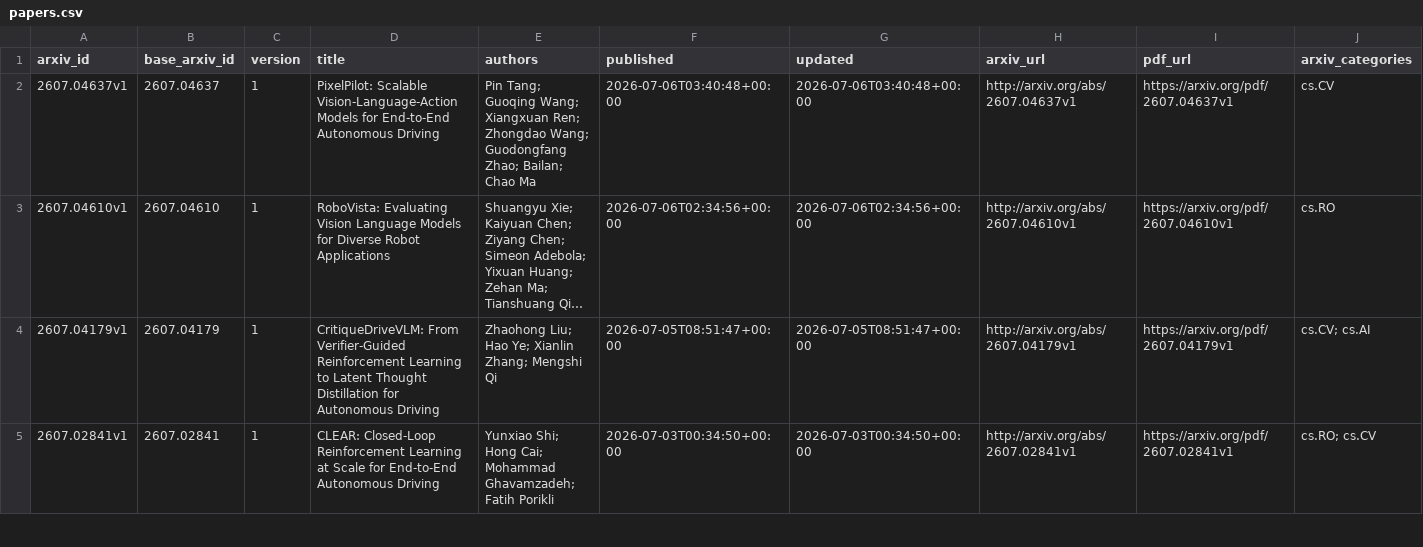
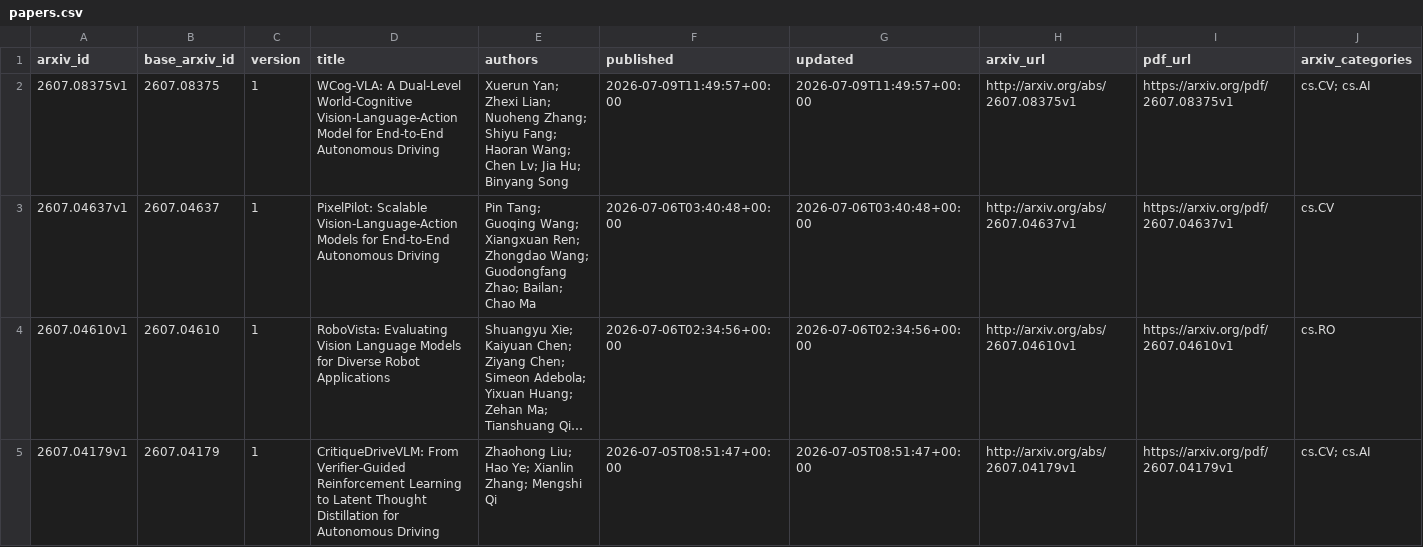
Before and after one commit to qiliang72/paper_summarize, a CSV file: data/papers.csv, drawn as a sheet; only a part is shown; the shorter side is filled out with more unchanged rows; long unchanged cells end in …; rows hold the shown columns only; the diff names each change by its address in the sheet, - before the commit and + after, or states it on an @@ line.

```diff
--- a/data/papers.csv
+++ b/data/papers.csv
+row 2: 2607.08375v1 | 2607.08375 | 1 | WCog-VLA: A Dual-Level World-Cognitive Vision-Language-Action Model for End-to-End Autonomous Driving | Xuerun Yan; Zhexi Lian; Nuoheng Zhang; Shiyu Fang; Haoran Wang; Chen Lv; Jia Hu; Binyang Song | 2026-07-09T11:49:57+00:00 | 2026-07-09T11:49:57+00:00 | http://arxiv.org/abs/2607.08375v1 | https://arxiv.org/pdf/2607.08375v1 | cs.CV; cs.AI
```
Also changed, not shown: 3 other files.
